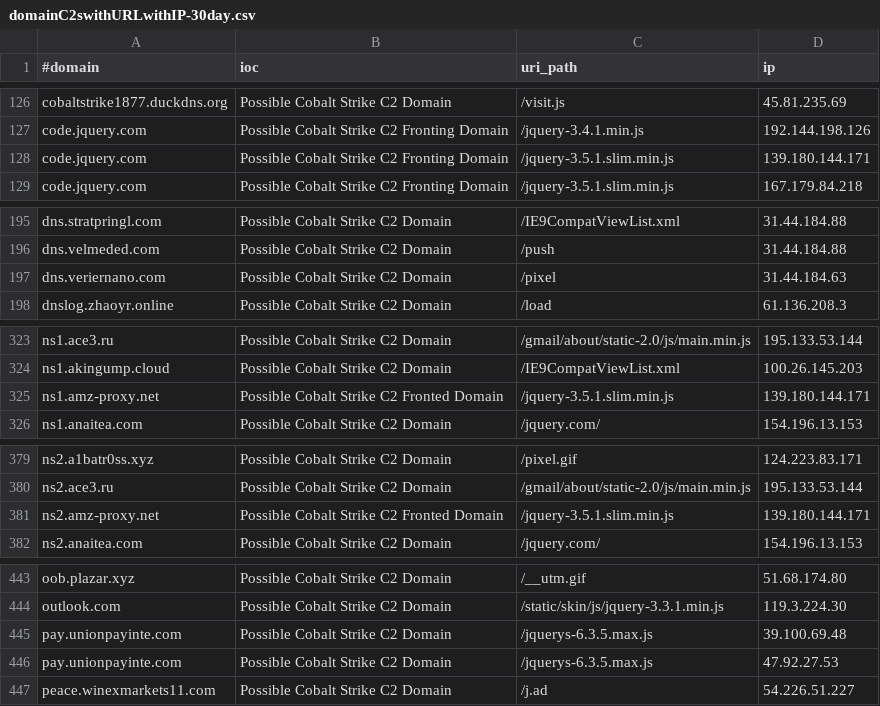
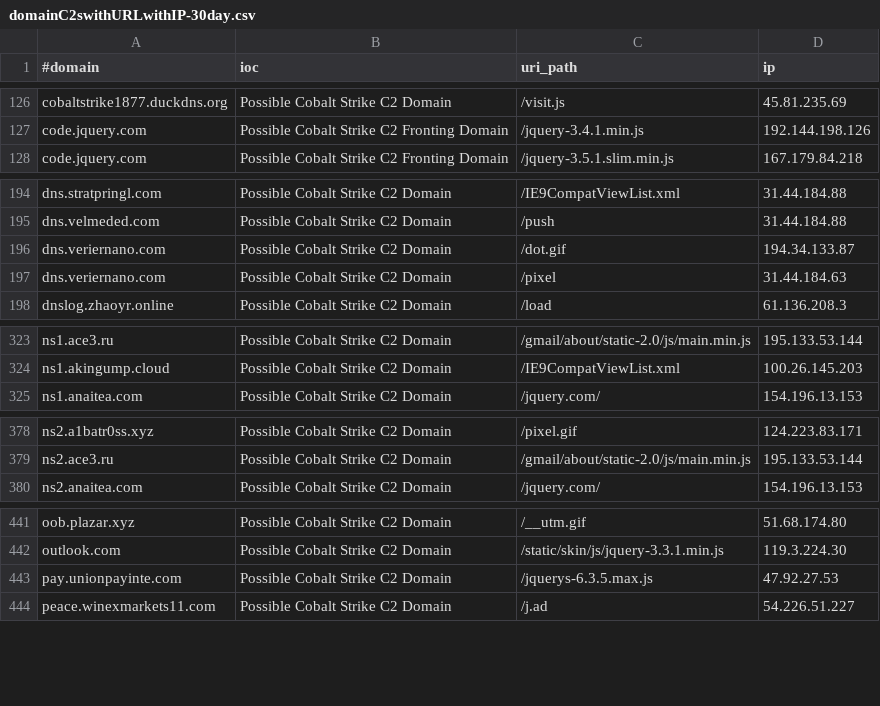
Before and after one commit to ElCapitanXSec/C2IntelFeeds, a CSV file: feeds/domainC2swithURLwithIP-30day.csv, drawn as a sheet; only a part is shown, gaps mark what is left out; the diff covers the shown part only.

```diff
--- a/feeds/domainC2swithURLwithIP-30day.csv
+++ b/feeds/domainC2swithURLwithIP-30day.csv
@@ -127,3 +127,2 @@ cobaltstrike1877.duckdns.org,Possible Cobalt Strike C2 Domain,/visit.js,45.81.23
 code.jquery.com,Possible Cobalt Strike C2 Fronting Domain,/jquery-3.4.1.min.js,192.144.198.126
-code.jquery.com,Possible Cobalt Strike C2 Fronting Domain,/jquery-3.5.1.slim.min.js,139.180.144.171
 code.jquery.com,Possible Cobalt Strike C2 Fronting Domain,/jquery-3.5.1.slim.min.js,167.179.84.218
@@ -196,2 +195,3 @@ dns.stratpringl.com,Possible Cobalt Strike C2 Domain,/IE9CompatViewList.xml,31.4
 dns.velmeded.com,Possible Cobalt Strike C2 Domain,/push,31.44.184.88
+dns.veriernano.com,Possible Cobalt Strike C2 Domain,/dot.gif,194.34.133.87
 dns.veriernano.com,Possible Cobalt Strike C2 Domain,/pixel,31.44.184.63
@@ -324,3 +324,2 @@ ns1.ace3.ru,Possible Cobalt Strike C2 Domain,/gmail/about/static-2.0/js/main.min
 ns1.akingump.cloud,Possible Cobalt Strike C2 Domain,/IE9CompatViewList.xml,100.26.145.203
-ns1.amz-proxy.net,Possible Cobalt Strike C2 Fronted Domain,/jquery-3.5.1.slim.min.js,139.180.144.171
 ns1.anaitea.com,Possible Cobalt Strike C2 Domain,/jquery.com/,154.196.13.153
@@ -380,3 +379,2 @@ ns2.a1batr0ss.xyz,Possible Cobalt Strike C2 Domain,/pixel.gif,124.223.83.171
 ns2.ace3.ru,Possible Cobalt Strike C2 Domain,/gmail/about/static-2.0/js/main.min.js,195.133.53.144
-ns2.amz-proxy.net,Possible Cobalt Strike C2 Fronted Domain,/jquery-3.5.1.slim.min.js,139.180.144.171
 ns2.anaitea.com,Possible Cobalt Strike C2 Domain,/jquery.com/,154.196.13.153
@@ -444,3 +442,2 @@ oob.plazar.xyz,Possible Cobalt Strike C2 Domain,/__utm.gif,51.68.174.80
 outlook.com,Possible Cobalt Strike C2 Domain,/static/skin/js/jquery-3.3.1.min.js,119.3.224.30
-pay.unionpayinte.com,Possible Cobalt Strike C2 Domain,/jquerys-6.3.5.max.js,39.100.69.48
 pay.unionpayinte.com,Possible Cobalt Strike C2 Domain,/jquerys-6.3.5.max.js,47.92.27.53
```
Also changed, not shown: 1 added row and 1 removed row elsewhere in this file, feeds/DNSC2Domains-30day.csv, feeds/IPC2s-30day.csv, 15 other files.
